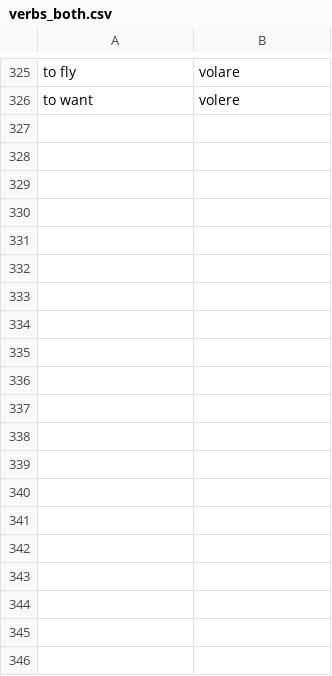
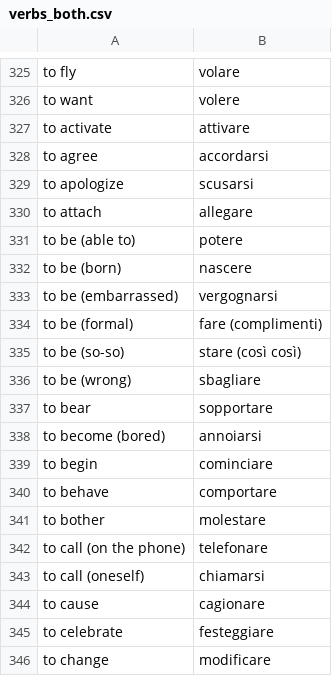
Before and after one commit to joshbrowning2358/Italian, a CSV file: verbs_both.csv, drawn as a sheet; only a part is shown, gaps mark what is left out; the diff covers the shown part only; the diff names each change by its address in the sheet, - before the commit and + after, or states it on an @@ line.

```diff
--- a/verbs_both.csv
+++ b/verbs_both.csv
+row 327: to activate | attivare
+row 328: to agree | accordarsi
+row 329: to apologize | scusarsi
+row 330: to attach | allegare
+row 331: to be (able to) | potere
+row 332: to be (born) | nascere
+row 333: to be (embarrassed) | vergognarsi
+row 334: to be (formal) | fare (complimenti)
+row 335: to be (so-so) | stare (così così)
+row 336: to be (wrong) | sbagliare
+row 337: to bear | sopportare
+row 338: to become (bored) | annoiarsi
+row 339: to begin | cominciare
+row 340: to behave | comportare
+row 341: to bother | molestare
+row 342: to call (on the phone) | telefonare
+row 343: to call (oneself) | chiamarsi
+row 344: to cause | cagionare
+row 345: to celebrate | festeggiare
+row 346: to change | modificare
```
Also changed, not shown: 71 added rows elsewhere in this file, Josh.csv, tenseMap.csv, 10 other files.
